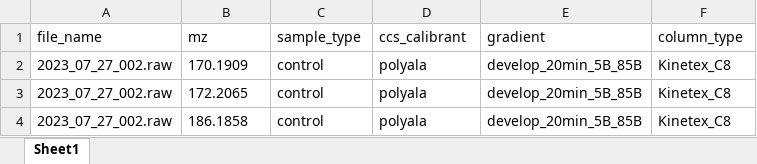
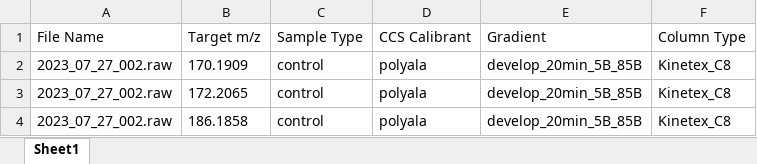
Before and after one commit to libinxulab/xulab_software, an Excel workbook: imms/expysomics/target_list_template.xlsx, sheet Sheet1, drawn as a sheet; only a part is shown; values as stored, in another font and other column widths than the file's, no borders; removed rows and columns are numbered as before the commit, all else as after; the diff names each change by its address in the sheet, - before the commit and + after, or states it on an @@ line.

Commit message:
Update Scoring Metrics and Implement QC Functionality
This major update introduces the use of a reference retention time and CCS list, which may be used for simple quality control of internal standards (or other spiked standards). The scoring metrics for database matches are now more comprehensive and display cosine similarity, mass error, retention time error, and CCS error. This update also displays relevant information for each potential match (i.e., retention time and CCS) for accessibility.

```diff
--- a/imms/expysomics/target_list_template.xlsx (sheet Sheet1)
+++ b/imms/expysomics/target_list_template.xlsx (sheet Sheet1)
-row 1: file_name | mz | sample_type | ccs_calibrant | gradient | column_type
+row 1: File Name | Target m/z | Sample Type | CCS Calibrant | Gradient | Column Type
```
Also changed, not shown: 8 other files.
